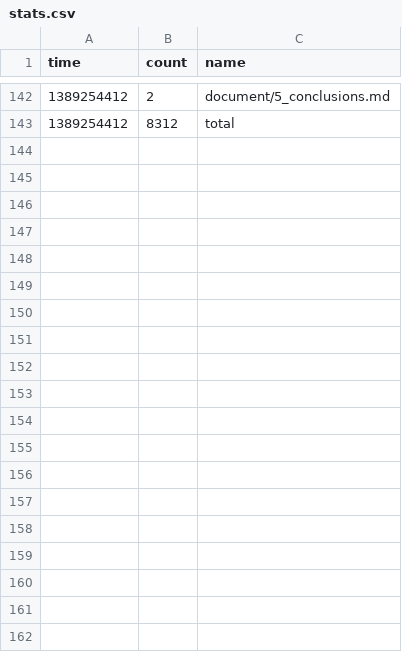
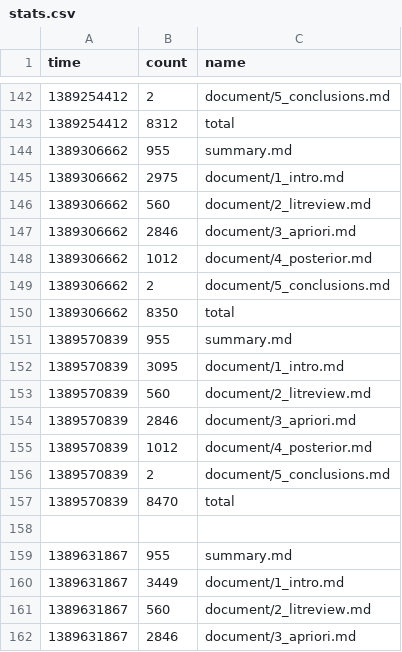
Before and after one commit to organisciak/dissertation, a CSV file: logs/stats.csv, drawn as a sheet; only a part is shown, gaps mark what is left out; the diff covers the shown part only; the diff names each change by its address in the sheet, - before the commit and + after, or states it on an @@ line.

Commit message:
Add abstract, sections on intercoder reliability, and polish to introduction

```diff
--- a/logs/stats.csv
+++ b/logs/stats.csv
+row 144: 1389306662 | 955 | summary.md
+row 145: 1389306662 | 2975 | document/1_intro.md
+row 146: 1389306662 | 560 | document/2_litreview.md
+row 147: 1389306662 | 2846 | document/3_apriori.md
+row 148: 1389306662 | 1012 | document/4_posterior.md
+row 149: 1389306662 | 2 | document/5_conclusions.md
+row 150: 1389306662 | 8350 | total
+row 151: 1389570839 | 955 | summary.md
+row 152: 1389570839 | 3095 | document/1_intro.md
+row 153: 1389570839 | 560 | document/2_litreview.md
+row 154: 1389570839 | 2846 | document/3_apriori.md
+row 155: 1389570839 | 1012 | document/4_posterior.md
+row 156: 1389570839 | 2 | document/5_conclusions.md
+row 157: 1389570839 | 8470 | total
+row 158: (empty)
+row 159: 1389631867 | 955 | summary.md
+row 160: 1389631867 | 3449 | document/1_intro.md
+row 161: 1389631867 | 560 | document/2_litreview.md
+row 162: 1389631867 | 2846 | document/3_apriori.md
```
Also changed, not shown: 17 added rows elsewhere in this file, 3 other files.
